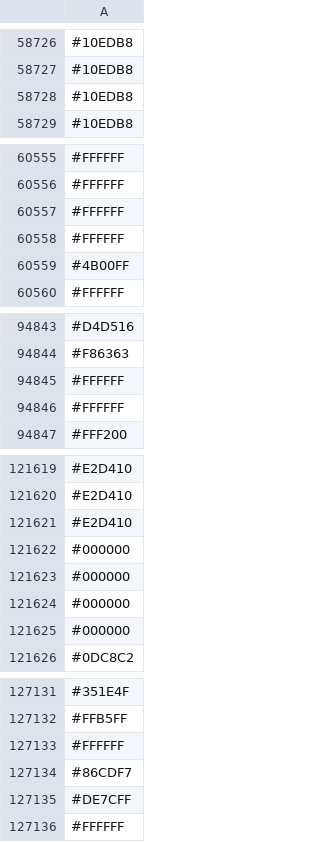
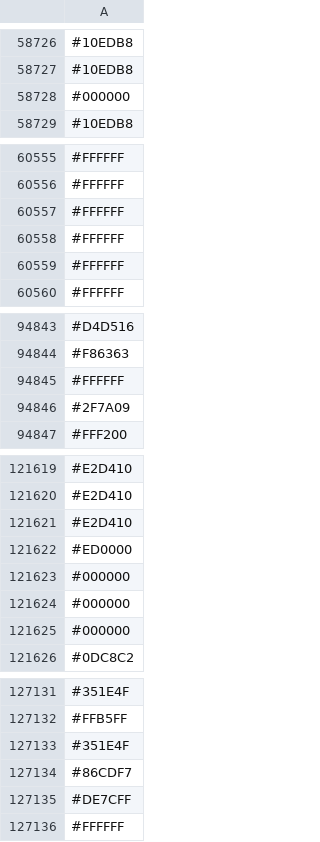
Before and after one commit to capsuleman/dirtybiology-flag-versioning, a CSV file: flag-data.csv, drawn as a sheet; only a part is shown, gaps mark what is left out; the diff covers the shown part only.

```diff
--- a/flag-data.csv
+++ b/flag-data.csv
@@ -58727,3 +58727,3 @@
 #10EDB8
-#10EDB8
+#000000
 #10EDB8
@@ -60558,3 +60558,3 @@
 #FFFFFF
-#4B00FF
+#FFFFFF
 #FFFFFF
@@ -94845,3 +94845,3 @@
 #FFFFFF
-#FFFFFF
+#2F7A09
 #FFF200
@@ -121621,3 +121621,3 @@
 #E2D410
-#000000
+#ED0000
 #000000
@@ -127132,3 +127132,3 @@
 #FFB5FF
-#FFFFFF
+#351E4F
 #86CDF7
```
Also changed, not shown: 11 added rows, 10 removed rows and 5 edited cells elsewhere in this file.
